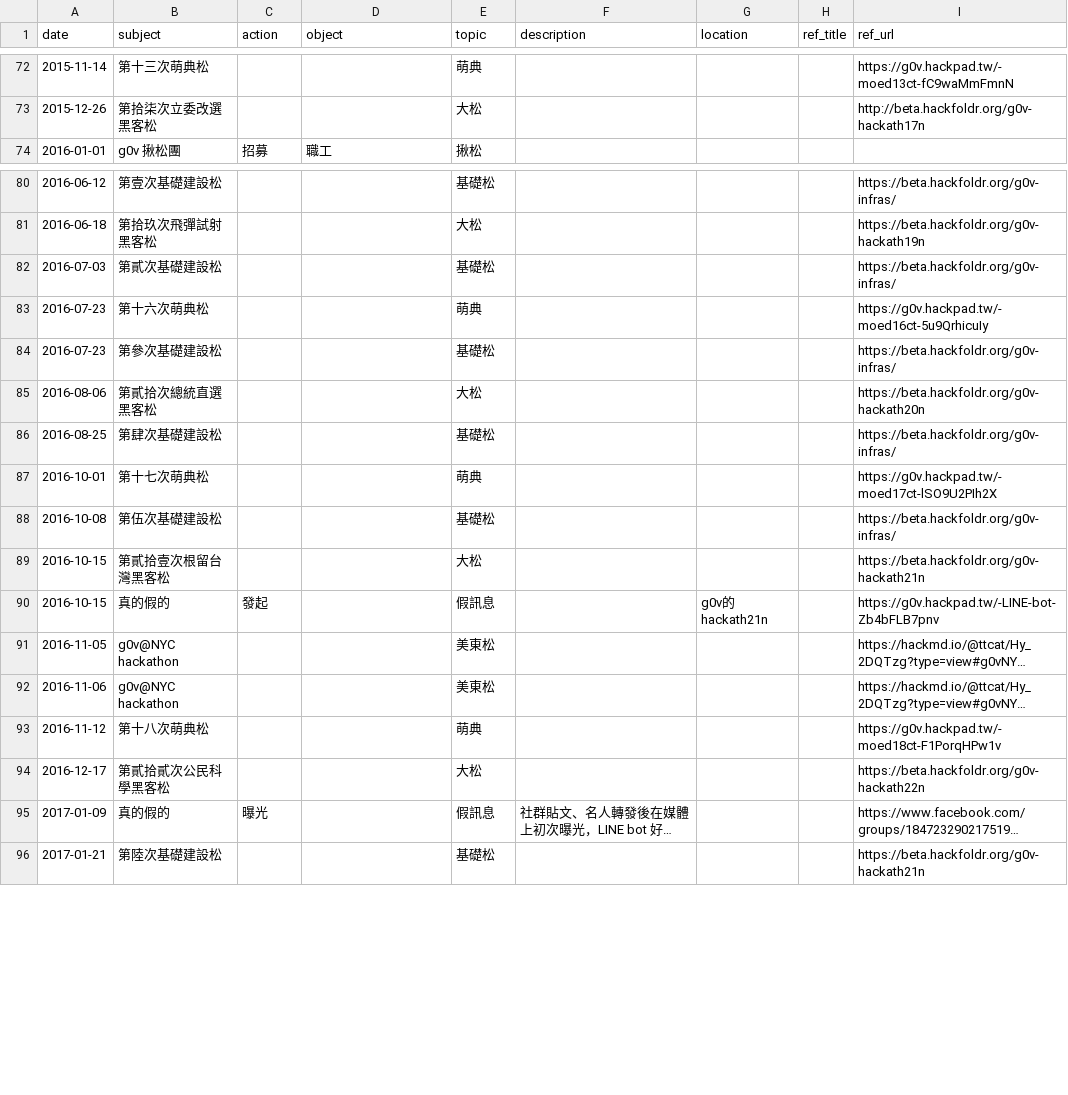
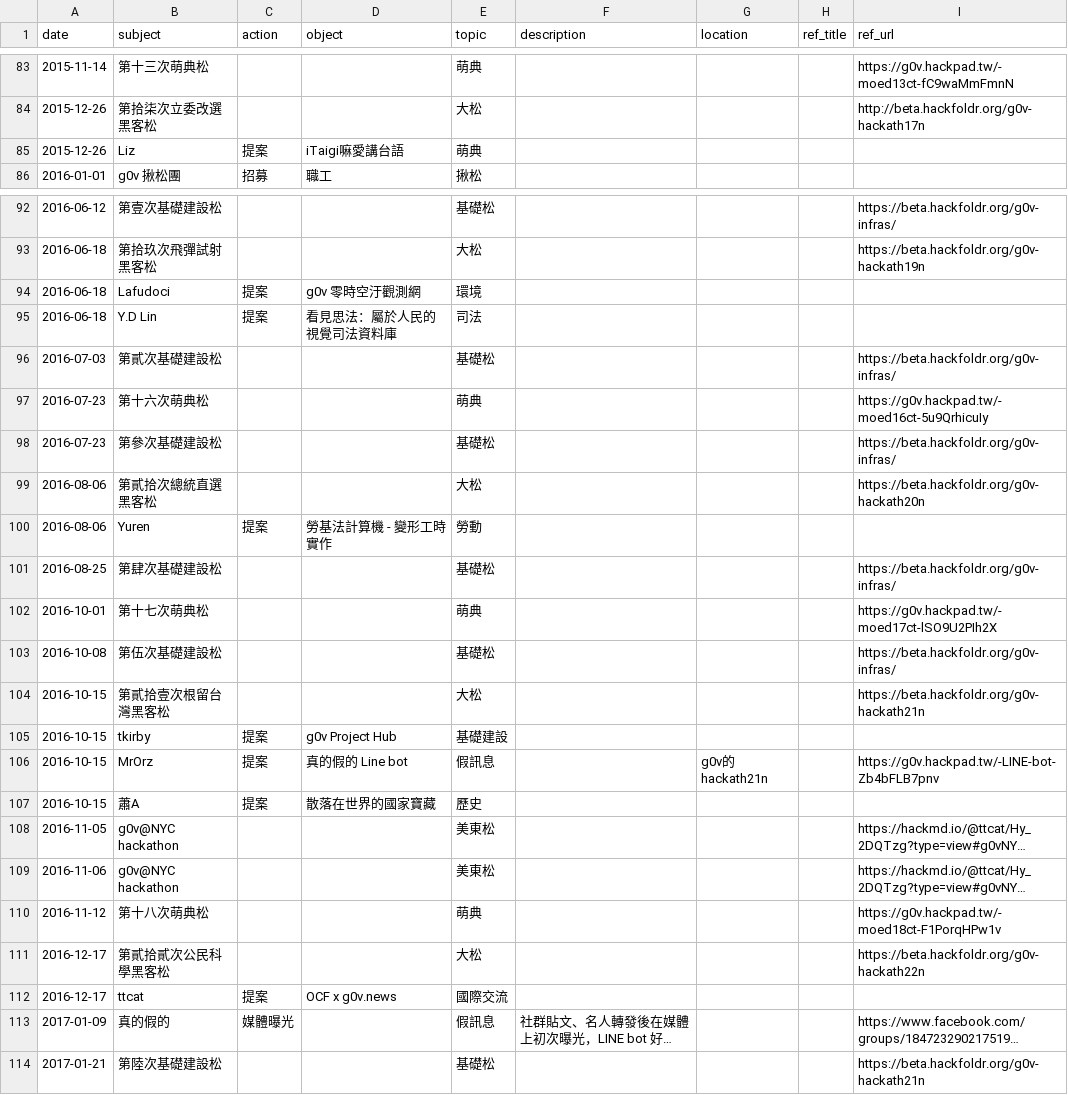
Before and after one commit to Stimim/g0v-timeline, a CSV file: utils/input.csv, drawn as a sheet; only a part is shown, gaps mark what is left out; long unchanged cells end in …; addresses are those after the commit; the diff covers the shown part only; the diff names each change by its address in the sheet, - before the commit and + after, or states it on an @@ line.

```diff
--- a/utils/input.csv
+++ b/utils/input.csv
+row 85: 2015-12-26 | Liz | 提案 | iTaigi嘛愛講台語 | 萌典
+row 94: 2016-06-18 | Lafudoci | 提案 | g0v 零時空汙觀測網 | 環境
+row 95: 2016-06-18 | Y.D Lin | 提案 | 看見思法：屬於人民的視覺司法資料庫 | 司法
+row 100: 2016-08-06 | Yuren | 提案 | 勞基法計算機 - 變形工時實作 | 勞動
+row 105: 2016-10-15 | tkirby | 提案 | g0v Project Hub | 基礎建設
-B106 (subject): 真的假的
+B106 (subject): MrOrz
-C106 (action): 發起
+C106 (action): 提案
-D106 (object): (empty)
+D106 (object): 真的假的 Line bot
+row 107: 2016-10-15 | 蕭A | 提案 | 散落在世界的國家寶藏 | 歷史
+row 112: 2016-12-17 | ttcat | 提案 | OCF x g0v.news | 國際交流
-C113 (action): 曝光
+C113 (action): 媒體曝光
```
Also changed, not shown: 22 added rows, 1 removed row and 19 edited cells elsewhere in this file, 1 other file.
